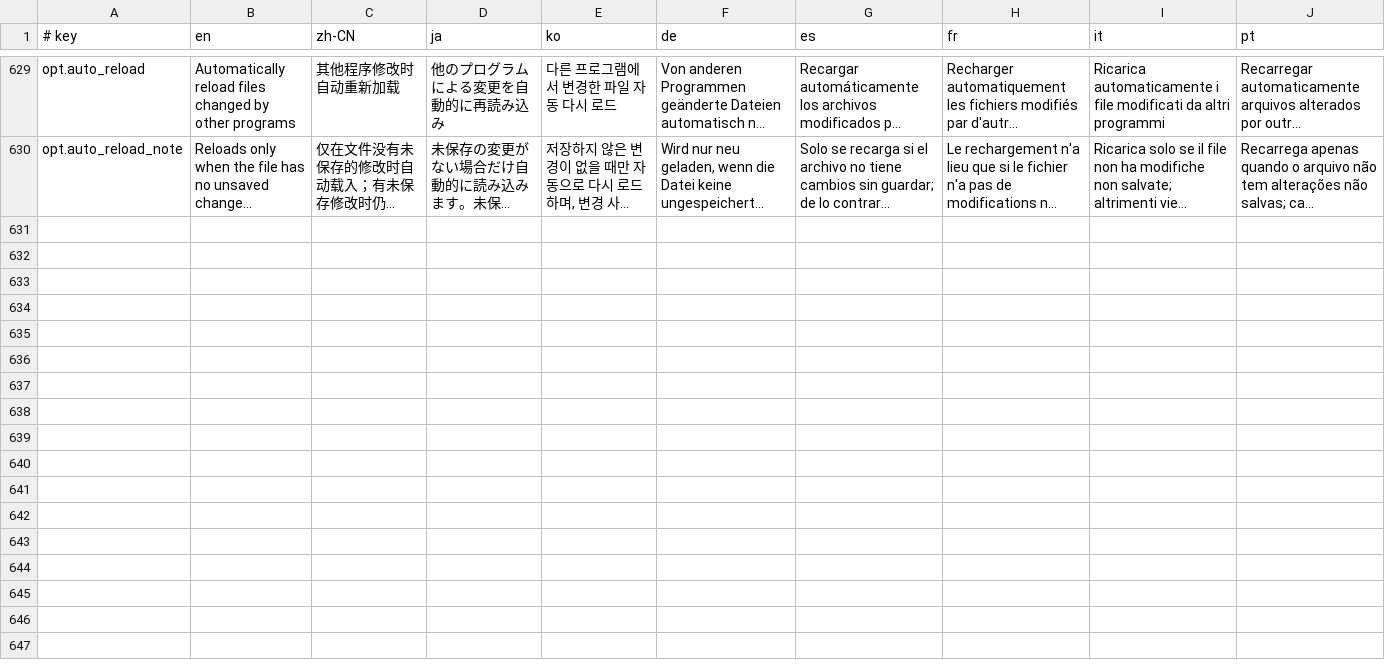
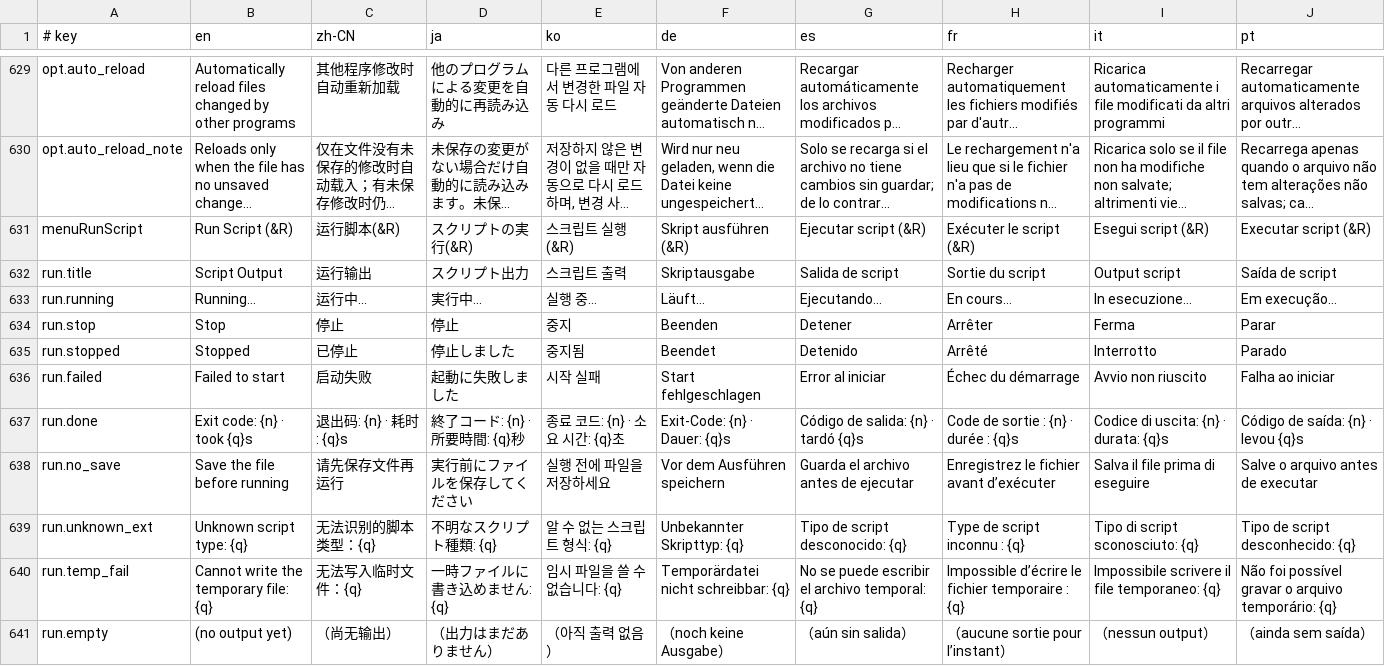
Before and after one commit to tenyi/MadEdit, a TSV file: assets/i18n/messages.tsv, drawn as a sheet; only a part is shown, gaps mark what is left out; long unchanged cells end in …; the diff names each change by its address in the sheet, - before the commit and + after, or states it on an @@ line.

Commit message:
feat: 新增运行脚本（F5）与底部输出面板
- 工具 > 运行脚本（F5）：执行当前 .nut/.py/.lua 文件，输出串流到底部
  可调整大小的「运行输出」面板，显示退出码、耗时与停止/清除/关闭按钮
- 有选中文字时只执行选中片段（写入同副档名临时文件，结束自动清理）；
  否则执行整个文件，有未保存修改会先保存
- .nut 使用 MadEdit.exe 同目录或 PATH 的 ZSSQConsole.exe，
  .py 使用 python -u，.lua 使用 lua
- 输出逐行先按 UTF-8 解码，失败改用 GBK，中文不乱码；程序退出时终止子进程
- 原 F5（上一个窗口）改为 F10；补充多语言界面文字与回归测试

```diff
--- a/assets/i18n/messages.tsv
+++ b/assets/i18n/messages.tsv
+row 631: menuRunScript | Run Script (&R) | 运行脚本(&R) | スクリプトの実行(&R) | 스크립트 실행(&R) | Skript ausführen (&R) | Ejecutar script (&R) | Exécuter le script (&R) | Esegui script (&R) | Executar script (&R)
+row 632: run.title | Script Output | 运行输出 | スクリプト出力 | 스크립트 출력 | Skriptausgabe | Salida de script | Sortie du script | Output script | Saída de script
+row 633: run.running | Running… | 运行中… | 実行中… | 실행 중… | Läuft… | Ejecutando… | En cours… | In esecuzione… | Em execução…
+row 634: run.stop | Stop | 停止 | 停止 | 중지 | Beenden | Detener | Arrêter | Ferma | Parar
+row 635: run.stopped | Stopped | 已停止 | 停止しました | 중지됨 | Beendet | Detenido | Arrêté | Interrotto | Parado
+row 636: run.failed | Failed to start | 启动失败 | 起動に失敗しました | 시작 실패 | Start fehlgeschlagen | Error al iniciar | Échec du démarrage | Avvio non riuscito | Falha ao iniciar
+row 637: run.done | Exit code: {n} · took {q}s | 退出码: {n} · 耗时: {q}s | 終了コード: {n} · 所要時間: {q}秒 | 종료 코드: {n} · 소요 시간: {q}초 | Exit-Code: {n} · Dauer: {q}s | Código de salida: {n} · tardó {q}s | Code de sortie : {n} · durée : {q}s | Codice di uscita: {n} · durata: {q}s | Código de saída: {n} · levou {q}s
+row 638: run.no_save | Save the file before running | 请先保存文件再运行 | 実行前にファイルを保存してください | 실행 전에 파일을 저장하세요 | Vor dem Ausführen speichern | Guarda el archivo antes de ejecutar | Enregistrez le fichier avant d’exécuter | Salva il file prima di eseguire | Salve o arquivo antes de executar
+row 639: run.unknown_ext | Unknown script type: {q} | 无法识别的脚本类型：{q} | 不明なスクリプト種類: {q} | 알 수 없는 스크립트 형식: {q} | Unbekannter Skripttyp: {q} | Tipo de script desconocido: {q} | Type de script inconnu : {q} | Tipo di script sconosciuto: {q} | Tipo de script desconhecido: {q}
+row 640: run.temp_fail | Cannot write the temporary file: {q} | 无法写入临时文件：{q} | 一時ファイルに書き込めません: {q} | 임시 파일을 쓸 수 없습니다: {q} | Temporärdatei nicht schreibbar: {q} | No se puede escribir el archivo temporal: {q} | Impossible d’écrire le fichier temporaire : {q} | Impossibile scrivere il file temporaneo: {q} | Não foi possível gravar o arquivo temporário: {q}
+row 641: run.empty | (no output yet) | （尚无输出） | （出力はまだありません） | （아직 출력 없음） | （noch keine Ausgabe） | （aún sin salida） | （aucune sortie pour l’instant） | （nessun output） | （ainda sem saída）
```
Also changed, not shown: 10 other files.
